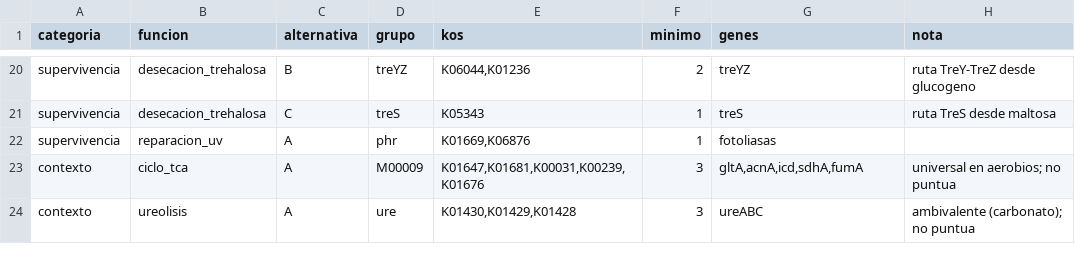
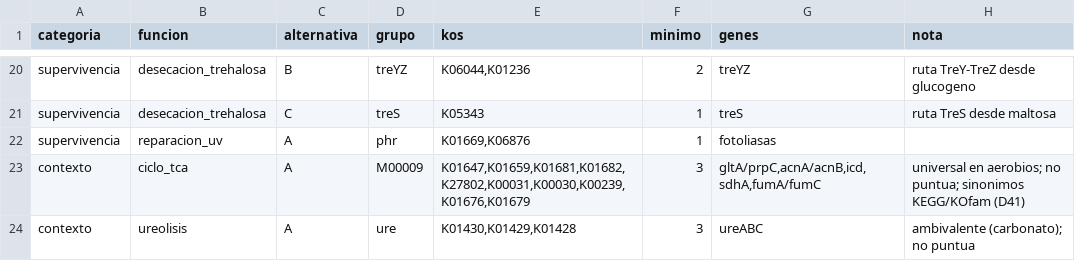
Before and after one commit to EduardoTllo/biodeterioro-estela-pipeline, a TSV file: metadata/marcadores_fase4.tsv, drawn as a sheet; only a part is shown, gaps mark what is left out.

Commit message:
Fase 4: resultados de DRAM, cruce con marcadores y pangenoma, y sinonimos KEGG en el TCA (D41)
DRAM 1.5.0 sobre los 21 bins (anotaciones, resumen y versiones) y entorno
dram.lock.yml. Tablas tab_f4_* y figura fig_f4_matriz_funciones con datos
reales. ciclo_tca acepta los KO que asigna KOfam (K01659, K01682, K27802,
K00030, K01679): TCA en 20 de 21 bins.

```diff
--- a/metadata/marcadores_fase4.tsv
+++ b/metadata/marcadores_fase4.tsv
@@ -22,3 +22,3 @@ supervivencia	desecacion_trehalosa	C	treS	K05343	1	treS	ruta TreS desde maltosa
 supervivencia	reparacion_uv	A	phr	K01669,K06876	1	fotoliasas	
-contexto	ciclo_tca	A	M00009	K01647,K01681,K00031,K00239,K01676	3	gltA,acnA,icd,sdhA,fumA	universal en aerobios; no puntua
+contexto	ciclo_tca	A	M00009	K01647,K01659,K01681,K01682,K27802,K00031,K00030,K00239,K01676,K01679	3	gltA/prpC,acnA/acnB,icd,sdhA,fumA/fumC	universal en aerobios; no puntua; sinonimos KEGG/KOfam (D41)
 contexto	ureolisis	A	ure	K01430,K01429,K01428	3	ureABC	ambivalente (carbonato); no puntua
```
Also changed, not shown: 13 other files.
